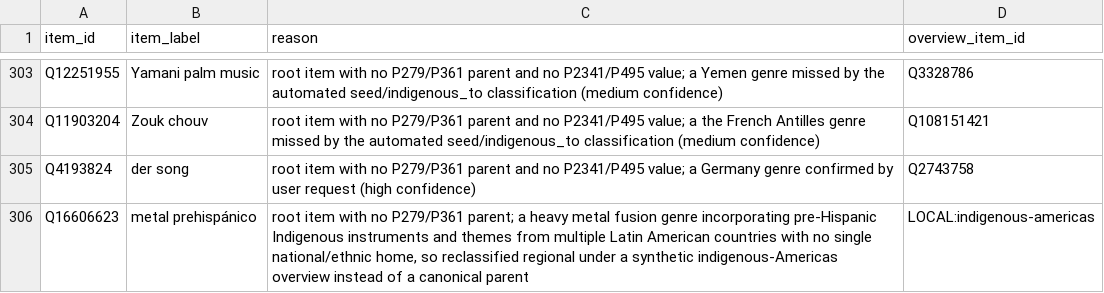
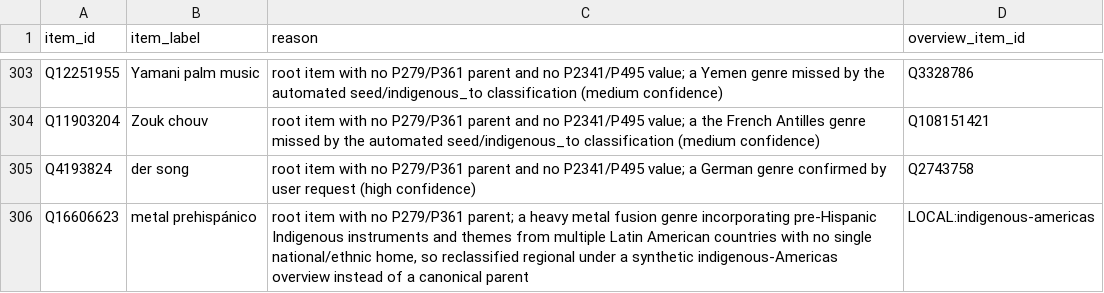
Before and after one commit to BehindTheMusicTree/the-music-tree-pipelines, a CSV file: pipelines/wikidata/src/wikidata/silver/manual_regional_overrides.csv, drawn as a sheet; only a part is shown, gaps mark what is left out.

Commit message:
fix(wikidata): correct grammar in der song override reason text

```diff
--- a/pipelines/wikidata/src/wikidata/silver/manual_regional_overrides.csv
+++ b/pipelines/wikidata/src/wikidata/silver/manual_regional_overrides.csv
@@ -304,3 +304,3 @@ Q12251955,Yamani palm music,root item with no P279/P361 parent and no P2341/P495
 Q11903204,Zouk chouv,root item with no P279/P361 parent and no P2341/P495 value; a the French Antilles genre missed by the automated seed/indigenous_to classification (medium confidence),Q108151421
-Q4193824,der song,root item with no P279/P361 parent and no P2341/P495 value; a Germany genre confirmed by user request (high confidence),Q2743758
+Q4193824,der song,root item with no P279/P361 parent and no P2341/P495 value; a German genre confirmed by user request (high confidence),Q2743758
 Q16606623,metal prehispánico,"root item with no P279/P361 parent; a heavy metal fusion genre incorporating pre-Hispanic Indigenous instruments and themes from multiple Latin American countries with no single national/ethnic home, so reclassified regional under a synthetic indigenous-Americas overview instead of a canonical parent",LOCAL:indigenous-americas
```
